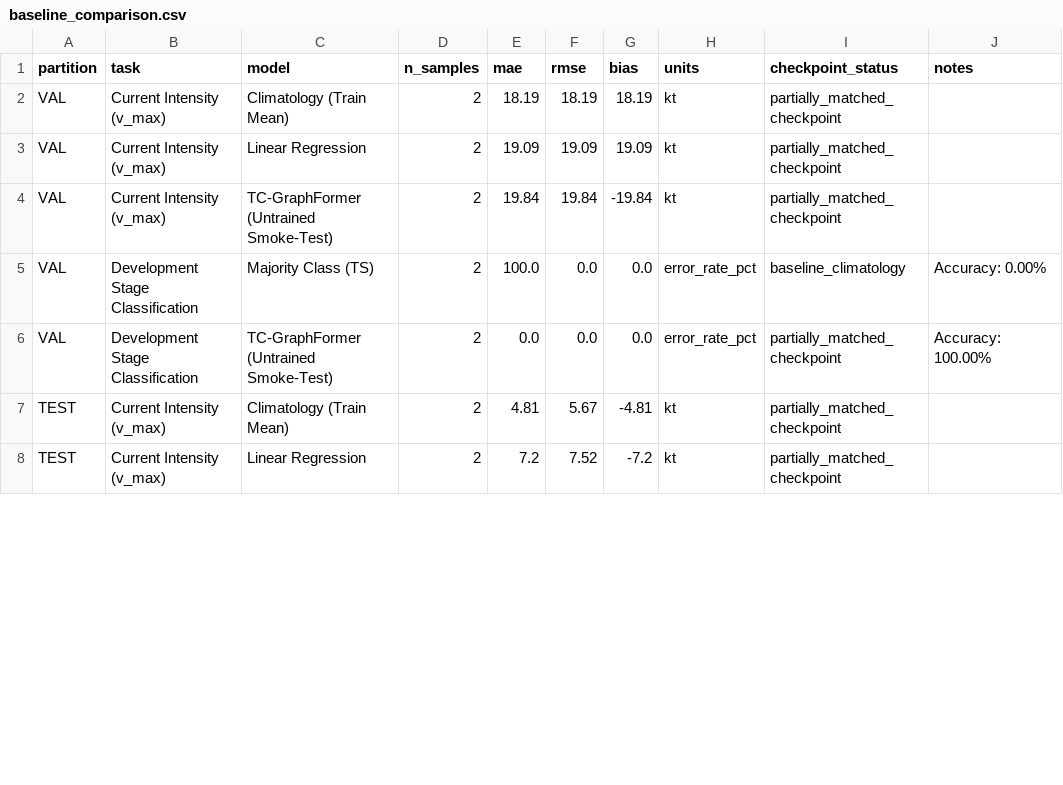
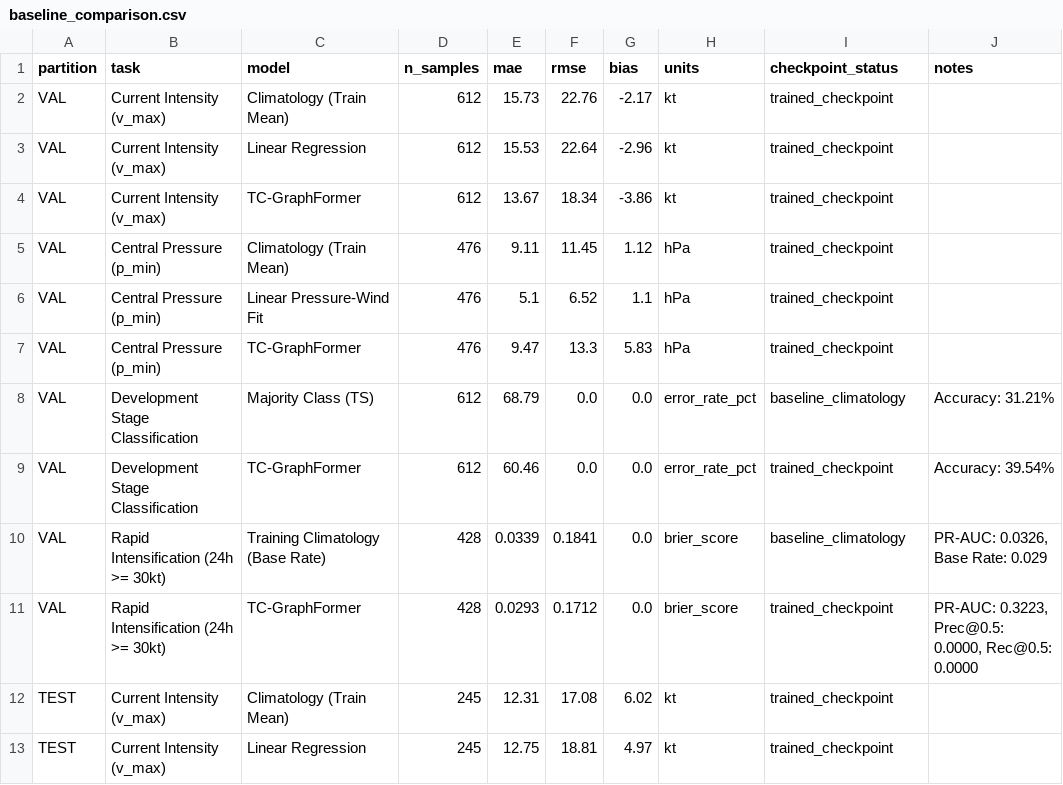
Before and after one commit to hoshikrana/TC-GraphFormer-Forecasting-prediction-Model, a CSV file: reports/phase2e4/baseline_comparison.csv, drawn as a sheet; only a part is shown; the diff covers the shown part only.

Commit message:
feat(phase2e4): bounded LRU/disk cache, kinematic priors, calibrated RI, and 100GB manifest

```diff
--- a/reports/phase2e4/baseline_comparison.csv
+++ b/reports/phase2e4/baseline_comparison.csv
@@ -1,8 +1,13 @@
 partition,task,model,n_samples,mae,rmse,bias,units,checkpoint_status,notes
-VAL,Current Intensity (v_max),Climatology (Train Mean),2,18.19,18.19,18.19,kt,partially_matched_checkpoint,
-VAL,Current Intensity (v_max),Linear Regression,2,19.09,19.09,19.09,kt,partially_matched_checkpoint,
-VAL,Current Intensity (v_max),TC-GraphFormer (Untrained Smoke-Test),2,19.84,19.84,-19.84,kt,partially_matched_checkpoint,
-VAL,Development Stage Classification,Majority Class (TS),2,100.0,0.0,0.0,error_rate_pct,baseline_climatology,Accuracy: 0.00%
-VAL,Development Stage Classification,TC-GraphFormer (Untrained Smoke-Test),2,0.0,0.0,0.0,error_rate_pct,partially_matched_checkpoint,Accuracy: 100.00%
-TEST,Current Intensity (v_max),Climatology (Train Mean),2,4.81,5.67,-4.81,kt,partially_matched_checkpoint,
-TEST,Current Intensity (v_max),Linear Regression,2,7.2,7.52,-7.2,kt,partially_matched_checkpoint,
+VAL,Current Intensity (v_max),Climatology (Train Mean),612,15.73,22.76,-2.17,kt,trained_checkpoint,
+VAL,Current Intensity (v_max),Linear Regression,612,15.53,22.64,-2.96,kt,trained_checkpoint,
+VAL,Current Intensity (v_max),TC-GraphFormer,612,13.67,18.34,-3.86,kt,trained_checkpoint,
+VAL,Central Pressure (p_min),Climatology (Train Mean),476,9.11,11.45,1.12,hPa,trained_checkpoint,
+VAL,Central Pressure (p_min),Linear Pressure-Wind Fit,476,5.1,6.52,1.1,hPa,trained_checkpoint,
+VAL,Central Pressure (p_min),TC-GraphFormer,476,9.47,13.3,5.83,hPa,trained_checkpoint,
+VAL,Development Stage Classification,Majority Class (TS),612,68.79,0.0,0.0,error_rate_pct,baseline_climatology,Accuracy: 31.21%
+VAL,Development Stage Classification,TC-GraphFormer,612,60.46,0.0,0.0,error_rate_pct,trained_checkpoint,Accuracy: 39.54%
+VAL,Rapid Intensification (24h >= 30kt),Training Climatology (Base Rate),428,0.0339,0.1841,0.0,brier_score,baseline_climatology,"PR-AUC: 0.0326, Base Rate: 0.029"
+VAL,Rapid Intensification (24h >= 30kt),TC-GraphFormer,428,0.0293,0.1712,0.0,brier_score,trained_checkpoint,"PR-AUC: 0.3223, Prec@0.5: 0.0000, Rec@0.5: 0.0000"
+TEST,Current Intensity (v_max),Climatology (Train Mean),245,12.31,17.08,6.02,kt,trained_checkpoint,
+TEST,Current Intensity (v_max),Linear Regression,245,12.75,18.81,4.97,kt,trained_checkpoint,
```
Also changed, not shown: 3 added rows and 24 edited cells elsewhere in this file, reports/phase2e4/task_metrics_by_horizon.csv, 24 other files.
